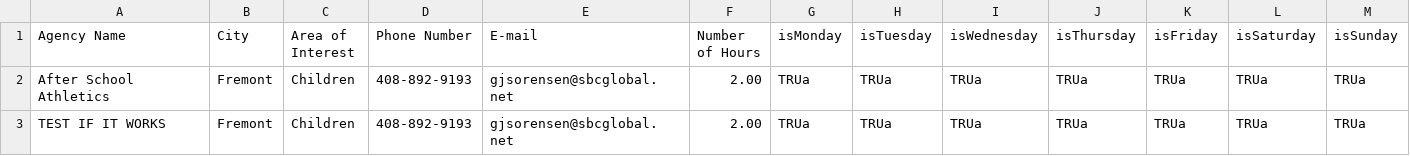
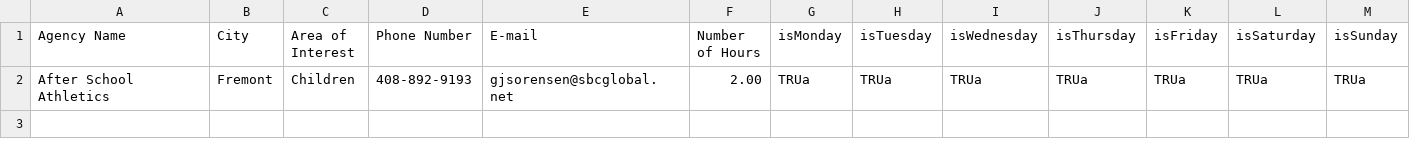
Before and after one commit to NilayPachauri/Volunteer--Netbeans, a CSV file: build/classes/VolData.csv, drawn as a sheet; the diff names each change by its address in the sheet, - before the commit and + after, or states it on an @@ line.

Commit message:
percentMatch
checks how much it matches
city = 40% importance
days = 30% (calcualtes based on number of days etc)
hours = 30%

sort method is basically done just checking to see if this method works
with ur code

```diff
--- a/build/classes/VolData.csv
+++ b/build/classes/VolData.csv
-row 3: TEST IF IT WORKS | Fremont | Children | 408-892-9193 | gjsorensen@sbcglobal.net | 2.00 | TRUa | TRUa | TRUa | TRUa | TRUa | TRUa | TRUa
```
Also changed, not shown: 5 other files.
